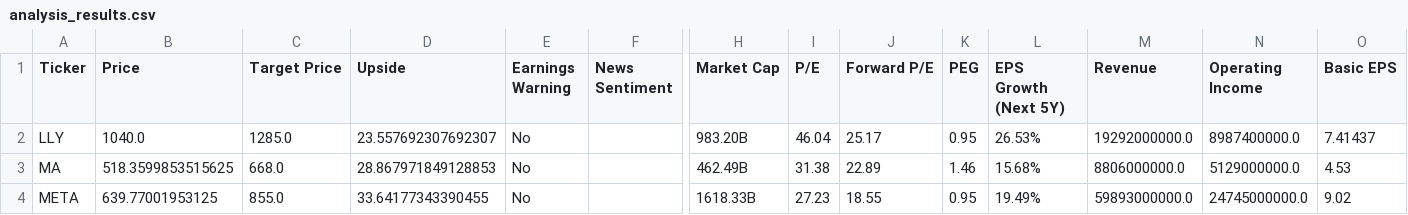
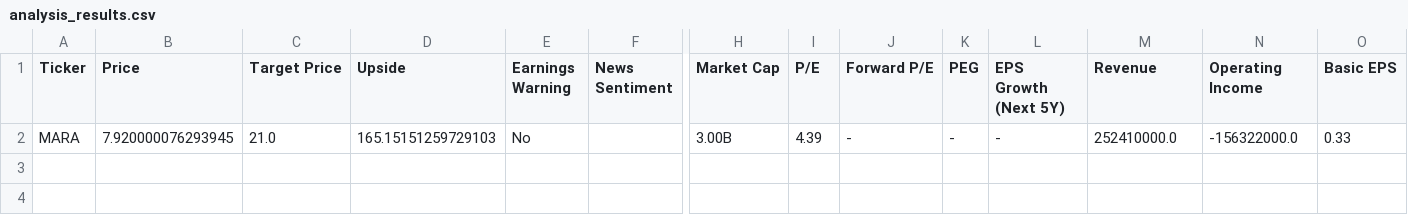
Before and after one commit to tryorfry/growth_invest_plan, a CSV file: analysis_results.csv, drawn as a sheet; only a part is shown, gaps mark what is left out; removed rows and columns are numbered as before the commit, all else as after; rows hold the shown columns only; the diff names each change by its address in the sheet, - before the commit and + after, or states it on an @@ line.

```diff
--- a/analysis_results.csv
+++ b/analysis_results.csv
-row 2: LLY | 1040.0 | 1285.0 | 23.557692307692307 | No |  | 983.20B | 46.04 | 25.17 | 0.95 | 26.53% | 19292000000.0 | 8987400000.0 | 7.41437
-row 3: MA | 518.3599853515625 | 668.0 | 28.867971849128853 | No |  | 462.49B | 31.38 | 22.89 | 1.46 | 15.68% | 8806000000.0 | 5129000000.0 | 4.53
-row 4: META | 639.77001953125 | 855.0 | 33.64177343390455 | No |  | 1618.33B | 27.23 | 18.55 | 0.95 | 19.49% | 59893000000.0 | 24745000000.0 | 9.02
+row 2: MARA | 7.920000076293945 | 21.0 | 165.15151259729103 | No |  | 3.00B | 4.39 | - | - | - | 252410000.0 | -156322000.0 | 0.33
```
Also changed, not shown: 8 other files.
